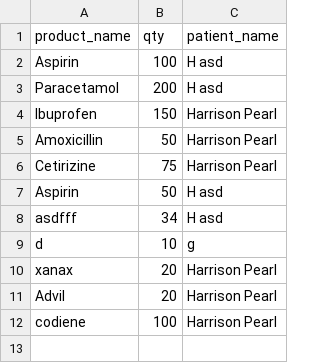
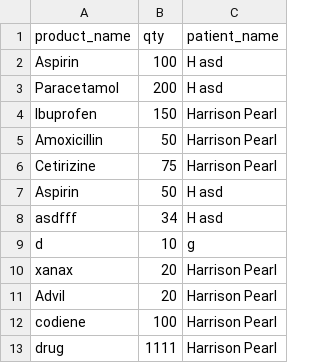
Before and after one commit to hpearl725/SFWE_403_TEAM_1, a CSV file: GUI/prescriptions.csv, drawn as a sheet.

```diff
--- a/GUI/prescriptions.csv
+++ b/GUI/prescriptions.csv
@@ -12 +12,2 @@ Advil,20,Harrison Pearl
 codiene,100,Harrison Pearl
+drug,1111,Harrison Pearl
```
Also changed, not shown: GUI/log.csv, 1 other file.
